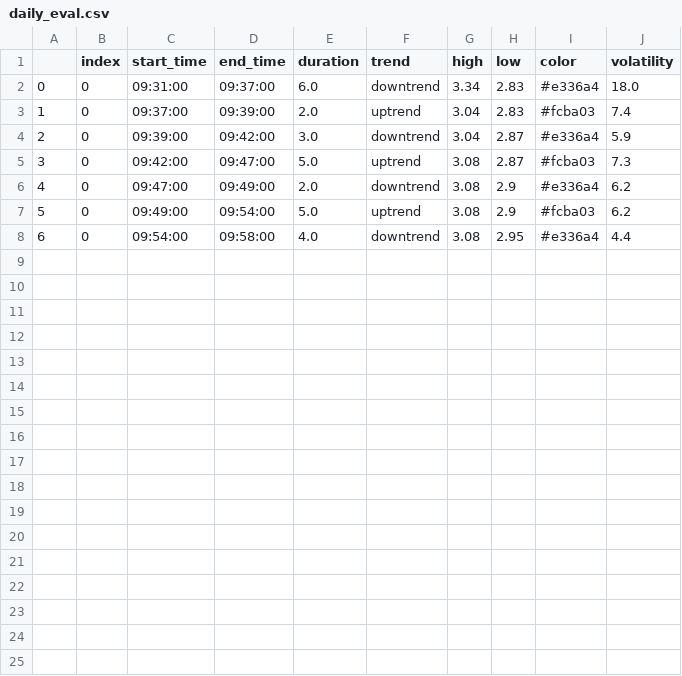
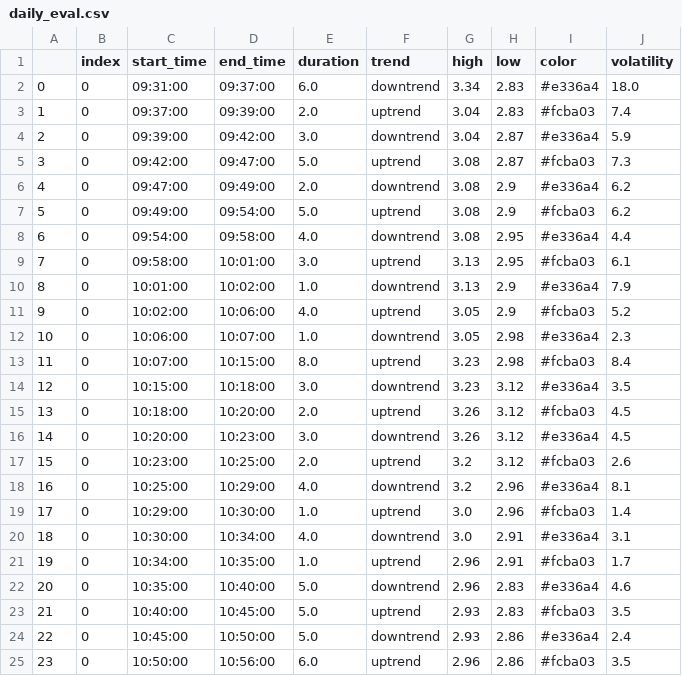
Before and after one commit to dcorso21/Algo-Trading-Backester, a CSV file: temp_assets/analysis/daily_eval.csv, drawn as a sheet.

```diff
--- a/temp_assets/analysis/daily_eval.csv
+++ b/temp_assets/analysis/daily_eval.csv
@@ -8 +8,18 @@
 6,0,09:54:00,09:58:00,4.0,downtrend,3.08,2.95,#e336a4,4.4
+7,0,09:58:00,10:01:00,3.0,uptrend,3.13,2.95,#fcba03,6.1
+8,0,10:01:00,10:02:00,1.0,downtrend,3.13,2.9,#e336a4,7.9
+9,0,10:02:00,10:06:00,4.0,uptrend,3.05,2.9,#fcba03,5.2
+10,0,10:06:00,10:07:00,1.0,downtrend,3.05,2.98,#e336a4,2.3
+11,0,10:07:00,10:15:00,8.0,uptrend,3.23,2.98,#fcba03,8.4
+12,0,10:15:00,10:18:00,3.0,downtrend,3.23,3.12,#e336a4,3.5
+13,0,10:18:00,10:20:00,2.0,uptrend,3.26,3.12,#fcba03,4.5
+14,0,10:20:00,10:23:00,3.0,downtrend,3.26,3.12,#e336a4,4.5
+15,0,10:23:00,10:25:00,2.0,uptrend,3.2,3.12,#fcba03,2.6
+16,0,10:25:00,10:29:00,4.0,downtrend,3.2,2.96,#e336a4,8.1
+17,0,10:29:00,10:30:00,1.0,uptrend,3.0,2.96,#fcba03,1.4
+18,0,10:30:00,10:34:00,4.0,downtrend,3.0,2.91,#e336a4,3.1
+19,0,10:34:00,10:35:00,1.0,uptrend,2.96,2.91,#fcba03,1.7
+20,0,10:35:00,10:40:00,5.0,downtrend,2.96,2.83,#e336a4,4.6
+21,0,10:40:00,10:45:00,5.0,uptrend,2.93,2.83,#fcba03,3.5
+22,0,10:45:00,10:50:00,5.0,downtrend,2.93,2.86,#e336a4,2.4
+23,0,10:50:00,10:56:00,6.0,uptrend,2.96,2.86,#fcba03,3.5
```
Also changed, not shown: temp_assets/charts/daily.csv, 12 other files.
